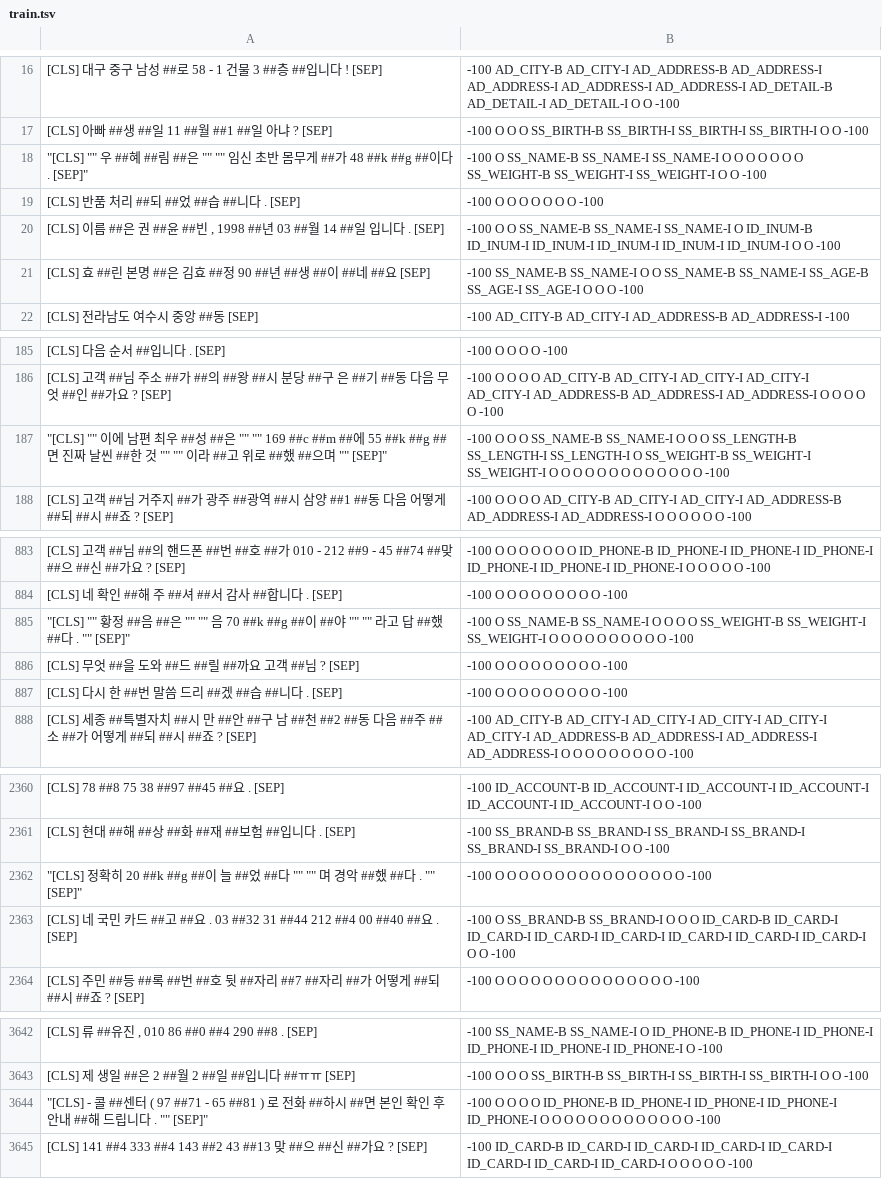
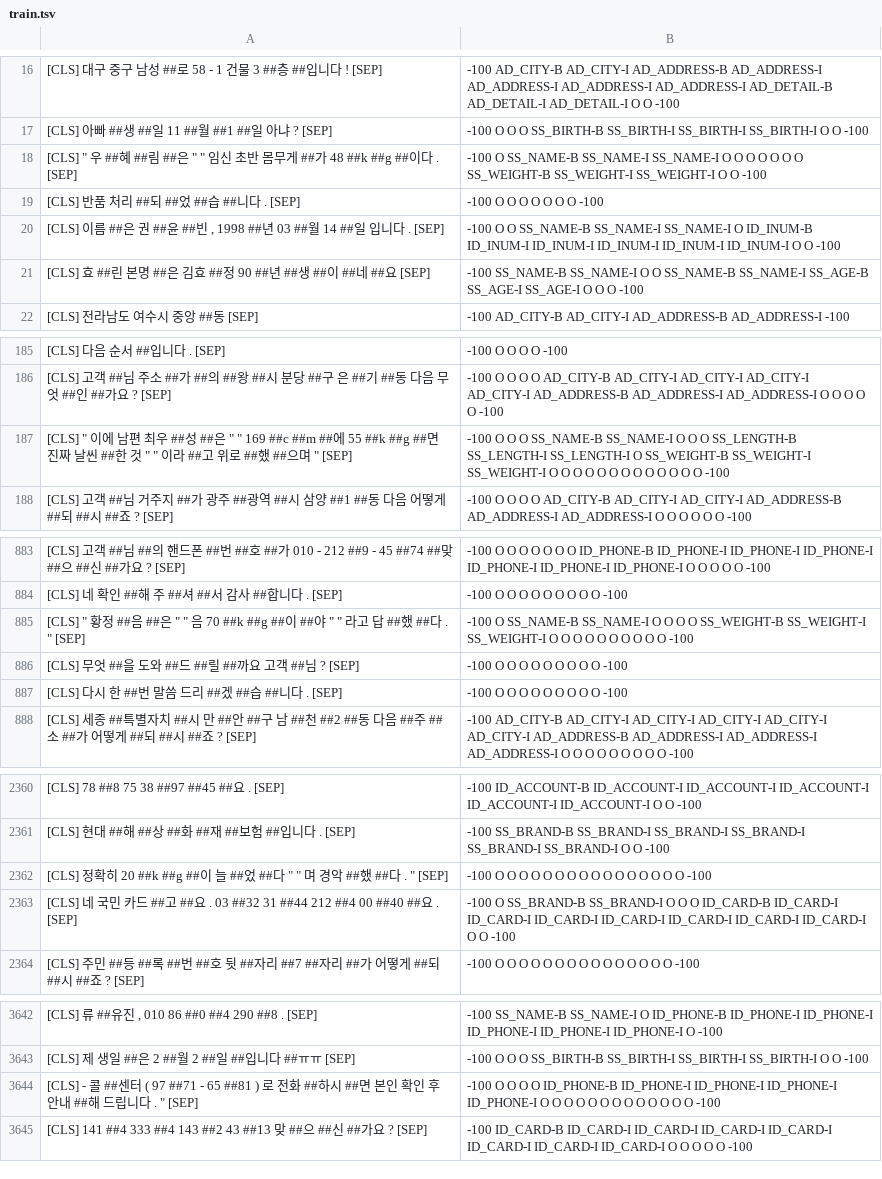
Before and after one commit to SangheonYi/I_want_PII_NER, a TSV file: res/train.tsv, drawn as a sheet; only a part is shown, gaps mark what is left out; the diff covers the shown part only.

```diff
--- a/res/train.tsv
+++ b/res/train.tsv
@@ -17,3 +17,3 @@
 [CLS] 아빠 ##생 ##일 11 ##월 ##1 ##일 아냐 ? [SEP]	-100 O O O SS_BIRTH-B SS_BIRTH-I SS_BIRTH-I SS_BIRTH-I O O -100
-"""[CLS] """" 우 ##혜 ##림 ##은 """" """" 임신 초반 몸무게 ##가 48 ##k ##g ##이다 . [SEP]"""	-100 O SS_NAME-B SS_NAME-I SS_NAME-I O O O O O O O SS_WEIGHT-B SS_WEIGHT-I SS_WEIGHT-I O O -100
+"[CLS] "" 우 ##혜 ##림 ##은 "" "" 임신 초반 몸무게 ##가 48 ##k ##g ##이다 . [SEP]"	-100 O SS_NAME-B SS_NAME-I SS_NAME-I O O O O O O O SS_WEIGHT-B SS_WEIGHT-I SS_WEIGHT-I O O -100
 [CLS] 반품 처리 ##되 ##었 ##습 ##니다 . [SEP]	-100 O O O O O O O -100
@@ -186,3 +186,3 @@
 [CLS] 고객 ##님 주소 ##가 ##의 ##왕 ##시 분당 ##구 은 ##기 ##동 다음 무엇 ##인 ##가요 ? [SEP]	-100 O O O O AD_CITY-B AD_CITY-I AD_CITY-I AD_CITY-I AD_CITY-I AD_ADDRESS-B AD_ADDRESS-I AD_ADDRESS-I O O O O O -100
-"""[CLS] """" 이에 남편 최우 ##성 ##은 """" """" 169 ##c ##m ##에 55 ##k ##g ##면 진짜 날씬 ##한 것 """" """" 이라 ##고 위로 ##했 ##으며 """" [SEP]"""	-100 O O O SS_NAME-B SS_NAME-I O O O SS_LENGTH-B SS_LENGTH-I SS_LENGTH-I O SS_WEIGHT-B SS_WEIGHT-I SS_WEIGHT-I O O O O O O O O O O O O O -100
+"[CLS] "" 이에 남편 최우 ##성 ##은 "" "" 169 ##c ##m ##에 55 ##k ##g ##면 진짜 날씬 ##한 것 "" "" 이라 ##고 위로 ##했 ##으며 "" [SEP]"	-100 O O O SS_NAME-B SS_NAME-I O O O SS_LENGTH-B SS_LENGTH-I SS_LENGTH-I O SS_WEIGHT-B SS_WEIGHT-I SS_WEIGHT-I O O O O O O O O O O O O O -100
 [CLS] 고객 ##님 거주지 ##가 광주 ##광역 ##시 삼양 ##1 ##동 다음 어떻게 ##되 ##시 ##죠 ? [SEP]	-100 O O O O AD_CITY-B AD_CITY-I AD_CITY-I AD_ADDRESS-B AD_ADDRESS-I AD_ADDRESS-I O O O O O O -100
@@ -884,3 +884,3 @@
 [CLS] 네 확인 ##해 주 ##셔 ##서 감사 ##합니다 . [SEP]	-100 O O O O O O O O O -100
-"""[CLS] """" 황정 ##음 ##은 """" """" 음 70 ##k ##g ##이 ##야 """" """" 라고 답 ##했 ##다 . """" [SEP]"""	-100 O SS_NAME-B SS_NAME-I O O O O SS_WEIGHT-B SS_WEIGHT-I SS_WEIGHT-I O O O O O O O O O O -100
+"[CLS] "" 황정 ##음 ##은 "" "" 음 70 ##k ##g ##이 ##야 "" "" 라고 답 ##했 ##다 . "" [SEP]"	-100 O SS_NAME-B SS_NAME-I O O O O SS_WEIGHT-B SS_WEIGHT-I SS_WEIGHT-I O O O O O O O O O O -100
 [CLS] 무엇 ##을 도와 ##드 ##릴 ##까요 고객 ##님 ? [SEP]	-100 O O O O O O O O O -100
@@ -2361,3 +2361,3 @@
 [CLS] 현대 ##해 ##상 ##화 ##재 ##보험 ##입니다 . [SEP]	-100 SS_BRAND-B SS_BRAND-I SS_BRAND-I SS_BRAND-I SS_BRAND-I SS_BRAND-I O O -100
-"""[CLS] 정확히 20 ##k ##g ##이 늘 ##었 ##다 """" """" 며 경악 ##했 ##다 . """" [SEP]"""	-100 O O O O O O O O O O O O O O O O -100
+"[CLS] 정확히 20 ##k ##g ##이 늘 ##었 ##다 "" "" 며 경악 ##했 ##다 . "" [SEP]"	-100 O O O O O O O O O O O O O O O O -100
 [CLS] 네 국민 카드 ##고 ##요 . 03 ##32 31 ##44 212 ##4 00 ##40 ##요 . [SEP]	-100 O SS_BRAND-B SS_BRAND-I O O O ID_CARD-B ID_CARD-I ID_CARD-I ID_CARD-I ID_CARD-I ID_CARD-I ID_CARD-I ID_CARD-I O O -100
@@ -3643,3 +3643,3 @@
 [CLS] 제 생일 ##은 2 ##월 2 ##일 ##입니다 ##ㅠㅠ [SEP]	-100 O O O SS_BIRTH-B SS_BIRTH-I SS_BIRTH-I SS_BIRTH-I O O -100
-"""[CLS] - 콜 ##센터 ( 97 ##71 - 65 ##81 ) 로 전화 ##하시 ##면 본인 확인 후 안내 ##해 드립니다 . """" [SEP]"""	-100 O O O O ID_PHONE-B ID_PHONE-I ID_PHONE-I ID_PHONE-I ID_PHONE-I O O O O O O O O O O O O O -100
+"[CLS] - 콜 ##센터 ( 97 ##71 - 65 ##81 ) 로 전화 ##하시 ##면 본인 확인 후 안내 ##해 드립니다 . "" [SEP]"	-100 O O O O ID_PHONE-B ID_PHONE-I ID_PHONE-I ID_PHONE-I ID_PHONE-I O O O O O O O O O O O O O -100
 [CLS] 141 ##4 333 ##4 143 ##2 43 ##13 맞 ##으 ##신 ##가요 ? [SEP]	-100 ID_CARD-B ID_CARD-I ID_CARD-I ID_CARD-I ID_CARD-I ID_CARD-I ID_CARD-I ID_CARD-I O O O O O -100
```
Also changed, not shown: 1 edited cell elsewhere in this file, res/test.tsv, 1 other file.
